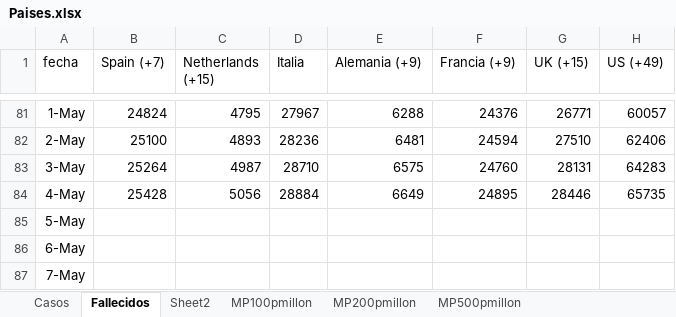
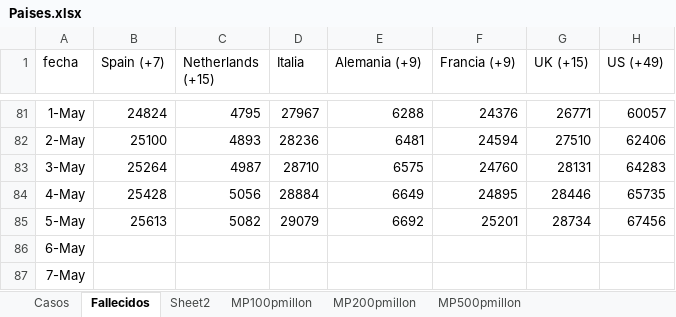
Before and after one commit to nava17490/PowerBI_Covid, an Excel workbook: Sources/Paises.xlsx, sheet Fallecidos, drawn as a sheet; only a part is shown, gaps mark what is left out; values as stored, in another font and other column widths than the file's, no borders; the diff names each change by its address in the sheet, - before the commit and + after, or states it on an @@ line.

Commit message:
Automatic daily update of data

```diff
--- a/Sources/Paises.xlsx (sheet Fallecidos)
+++ b/Sources/Paises.xlsx (sheet Fallecidos)
-B85 (Spain (+7)): (empty)
+B85 (Spain (+7)): 25613
-C85 (Netherlands (+15)): (empty)
+C85 (Netherlands (+15)): 5082
-D85 (Italia): (empty)
+D85 (Italia): 29079
-E85 (Alemania (+9)): (empty)
+E85 (Alemania (+9)): 6692
-F85 (Francia (+9)): (empty)
+F85 (Francia (+9)): 25201
-G85 (UK (+15)): (empty)
+G85 (UK (+15)): 28734
-H85 (US (+49)): (empty)
+H85 (US (+49)): 67456
```
Also changed, not shown: sheet Casos, 1 other file.
